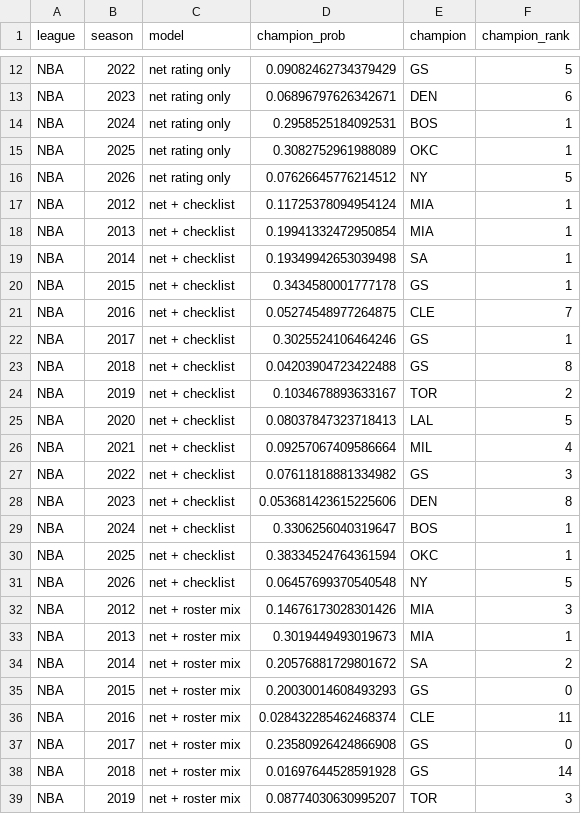
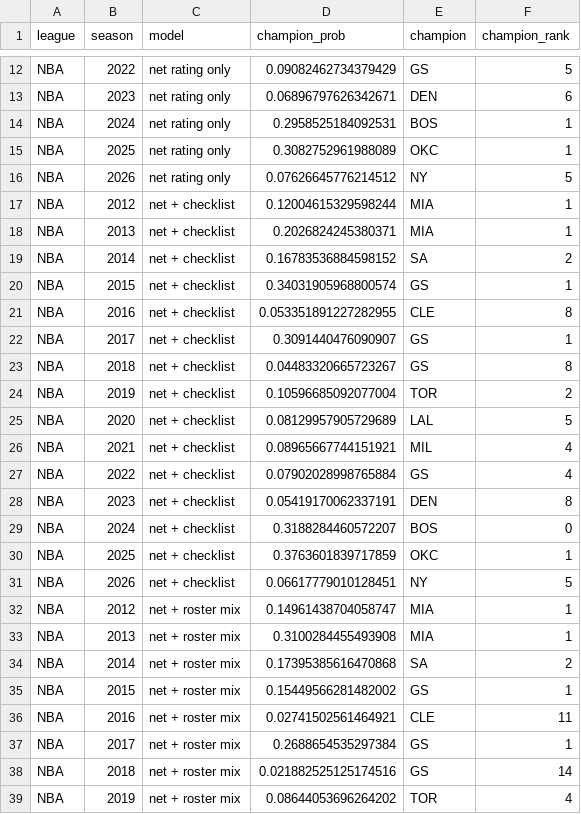
Before and after one commit to aglchan26-ux/NBA_WNBA_Champions_Analysis, a CSV file: results/step5_B_title_by_season.csv, drawn as a sheet; only a part is shown, gaps mark what is left out; the diff covers the shown part only.

```diff
--- a/results/step5_B_title_by_season.csv
+++ b/results/step5_B_title_by_season.csv
@@ -16,24 +16,24 @@ NBA,2025,net rating only,0.3082752961988089,OKC,1
 NBA,2026,net rating only,0.07626645776214512,NY,5
-NBA,2012,net + checklist,0.11725378094954124,MIA,1
-NBA,2013,net + checklist,0.19941332472950854,MIA,1
-NBA,2014,net + checklist,0.19349942653039498,SA,1
-NBA,2015,net + checklist,0.3434580001777178,GS,1
-NBA,2016,net + checklist,0.05274548977264875,CLE,7
-NBA,2017,net + checklist,0.3025524106464246,GS,1
-NBA,2018,net + checklist,0.04203904723422488,GS,8
-NBA,2019,net + checklist,0.1034678893633167,TOR,2
-NBA,2020,net + checklist,0.08037847323718413,LAL,5
-NBA,2021,net + checklist,0.09257067409586664,MIL,4
-NBA,2022,net + checklist,0.07611818881334982,GS,3
-NBA,2023,net + checklist,0.053681423615225606,DEN,8
-NBA,2024,net + checklist,0.3306256040319647,BOS,1
-NBA,2025,net + checklist,0.38334524764361594,OKC,1
-NBA,2026,net + checklist,0.06457699370540548,NY,5
-NBA,2012,net + roster mix,0.14676173028301426,MIA,3
-NBA,2013,net + roster mix,0.3019449493019673,MIA,1
-NBA,2014,net + roster mix,0.20576881729801672,SA,2
-NBA,2015,net + roster mix,0.20030014608493293,GS,0
-NBA,2016,net + roster mix,0.028432285462468374,CLE,11
-NBA,2017,net + roster mix,0.23580926424866908,GS,0
-NBA,2018,net + roster mix,0.01697644528591928,GS,14
-NBA,2019,net + roster mix,0.08774030630995207,TOR,3
+NBA,2012,net + checklist,0.12004615329598244,MIA,1
+NBA,2013,net + checklist,0.2026824245380371,MIA,1
+NBA,2014,net + checklist,0.16783536884598152,SA,2
+NBA,2015,net + checklist,0.34031905968800574,GS,1
+NBA,2016,net + checklist,0.053351891227282955,CLE,8
+NBA,2017,net + checklist,0.3091440476090907,GS,1
+NBA,2018,net + checklist,0.04483320665723267,GS,8
+NBA,2019,net + checklist,0.10596685092077004,TOR,2
+NBA,2020,net + checklist,0.08129957905729689,LAL,5
+NBA,2021,net + checklist,0.08965667744151921,MIL,4
+NBA,2022,net + checklist,0.07902028998765884,GS,4
+NBA,2023,net + checklist,0.05419170062337191,DEN,8
+NBA,2024,net + checklist,0.3188284460572207,BOS,0
+NBA,2025,net + checklist,0.3763601839717859,OKC,1
+NBA,2026,net + checklist,0.06617779010128451,NY,5
+NBA,2012,net + roster mix,0.14961438704058747,MIA,1
+NBA,2013,net + roster mix,0.3100284455493908,MIA,1
+NBA,2014,net + roster mix,0.17395385616470868,SA,2
+NBA,2015,net + roster mix,0.15449566281482002,GS,1
+NBA,2016,net + roster mix,0.02741502561464921,CLE,11
+NBA,2017,net + roster mix,0.2688654535297384,GS,1
+NBA,2018,net + roster mix,0.021882525125174516,GS,14
+NBA,2019,net + roster mix,0.08644053696264202,TOR,4
```
Also changed, not shown: 78 edited cells elsewhere in this file, results/step5_A_netrating_cv.csv, results/step5_A_ridge_coefs.csv, 3 other files.
